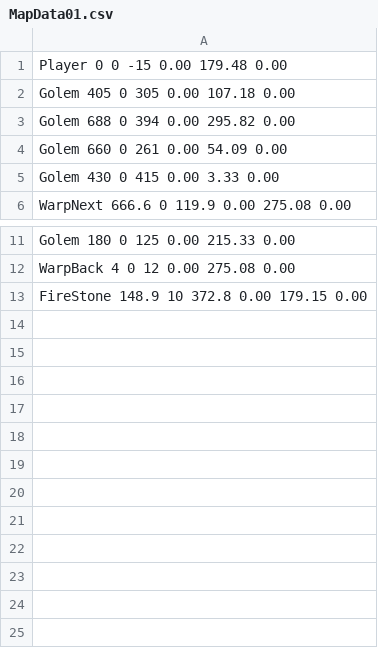
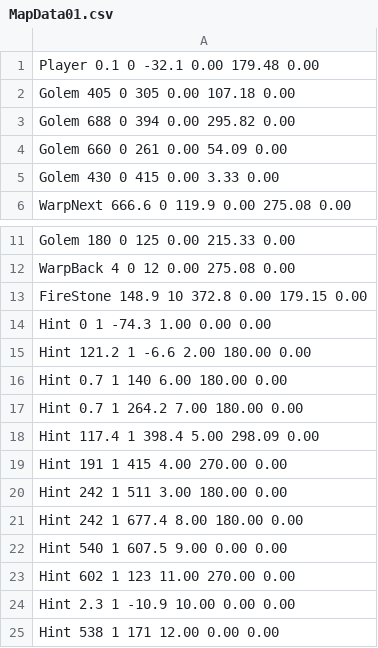
Before and after one commit to Jackal0024/DXlibActionGame, a CSV file: ActionGame/res/MapData01.csv, drawn as a sheet; only a part is shown, gaps mark what is left out.

```diff
--- a/ActionGame/res/MapData01.csv
+++ b/ActionGame/res/MapData01.csv
@@ -1,2 +1,2 @@
-Player 0 0 -15 0.00 179.48 0.00
+Player 0.1 0 -32.1 0.00 179.48 0.00
 Golem 405 0 305 0.00 107.18 0.00
@@ -13 +13,13 @@ WarpBack 4 0 12 0.00 275.08 0.00
 FireStone 148.9 10 372.8 0.00 179.15 0.00
+Hint 0 1 -74.3 1.00 0.00 0.00
+Hint 121.2 1 -6.6 2.00 180.00 0.00
+Hint 0.7 1 140 6.00 180.00 0.00
+Hint 0.7 1 264.2 7.00 180.00 0.00
+Hint 117.4 1 398.4 5.00 298.09 0.00
+Hint 191 1 415 4.00 270.00 0.00
+Hint 242 1 511 3.00 180.00 0.00
+Hint 242 1 677.4 8.00 180.00 0.00
+Hint 540 1 607.5 9.00 0.00 0.00
+Hint 602 1 123 11.00 270.00 0.00
+Hint 2.3 1 -10.9 10.00 0.00 0.00
+Hint 538 1 171 12.00 0.00 0.00
```
Also changed, not shown: ActionGame/res/MapData02.csv, ActionGame/res/MapData02Back.csv, 46 other files.
